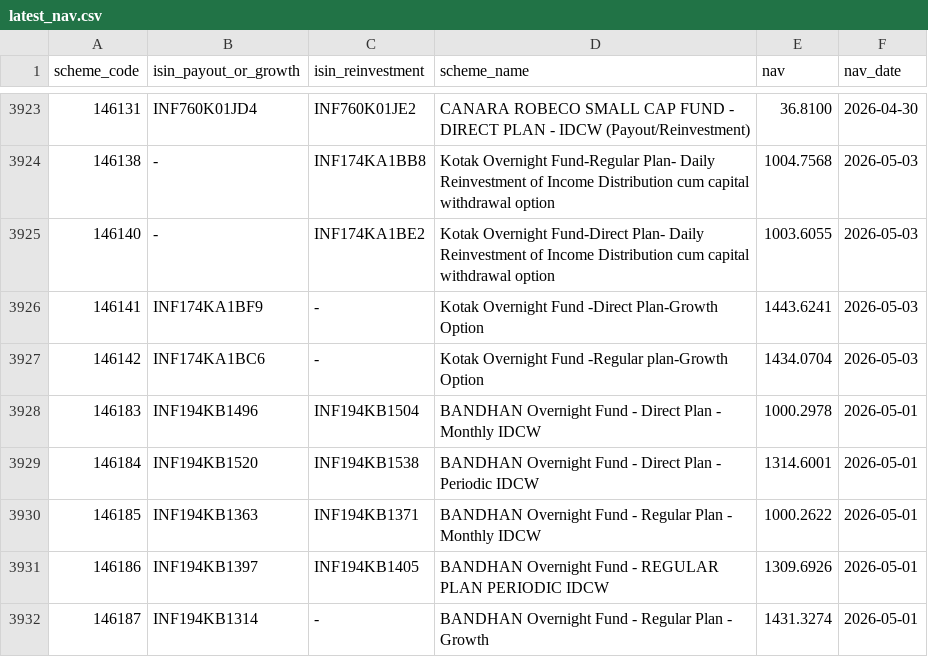
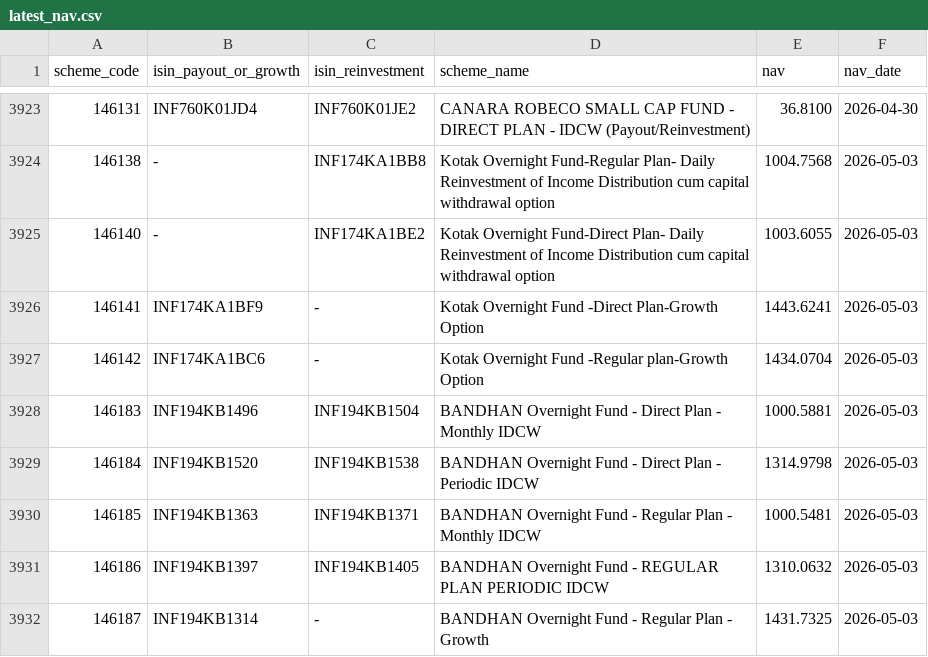
Before and after one commit to iambalaji-k/Indian-MF-NAV-history, a CSV file: latest_nav.csv, drawn as a sheet; only a part is shown, gaps mark what is left out; the diff covers the shown part only.

```diff
--- a/latest_nav.csv
+++ b/latest_nav.csv
@@ -3927,6 +3927,6 @@ scheme_code,isin_payout_or_growth,isin_reinvestment,scheme_name,nav,nav_date
 146142,INF174KA1BC6,-,Kotak Overnight Fund -Regular plan-Growth Option,1434.0704,2026-05-03
-146183,INF194KB1496,INF194KB1504,BANDHAN Overnight Fund - Direct Plan - Monthly IDCW,1000.2978,2026-05-01
-146184,INF194KB1520,INF194KB1538,BANDHAN Overnight Fund - Direct Plan - Periodic IDCW,1314.6001,2026-05-01
-146185,INF194KB1363,INF194KB1371,BANDHAN Overnight Fund - Regular Plan - Monthly IDCW,1000.2622,2026-05-01
-146186,INF194KB1397,INF194KB1405,BANDHAN Overnight Fund - REGULAR PLAN PERIODIC IDCW,1309.6926,2026-05-01
-146187,INF194KB1314,-,BANDHAN Overnight Fund - Regular Plan - Growth,1431.3274,2026-05-01
+146183,INF194KB1496,INF194KB1504,BANDHAN Overnight Fund - Direct Plan - Monthly IDCW,1000.5881,2026-05-03
+146184,INF194KB1520,INF194KB1538,BANDHAN Overnight Fund - Direct Plan - Periodic IDCW,1314.9798,2026-05-03
+146185,INF194KB1363,INF194KB1371,BANDHAN Overnight Fund - Regular Plan - Monthly IDCW,1000.5481,2026-05-03
+146186,INF194KB1397,INF194KB1405,BANDHAN Overnight Fund - REGULAR PLAN PERIODIC IDCW,1310.0632,2026-05-03
+146187,INF194KB1314,-,BANDHAN Overnight Fund - Regular Plan - Growth,1431.7325,2026-05-03
```
Also changed, not shown: 185 edited cells elsewhere in this file, data/schemes.csv, 1 other file.
